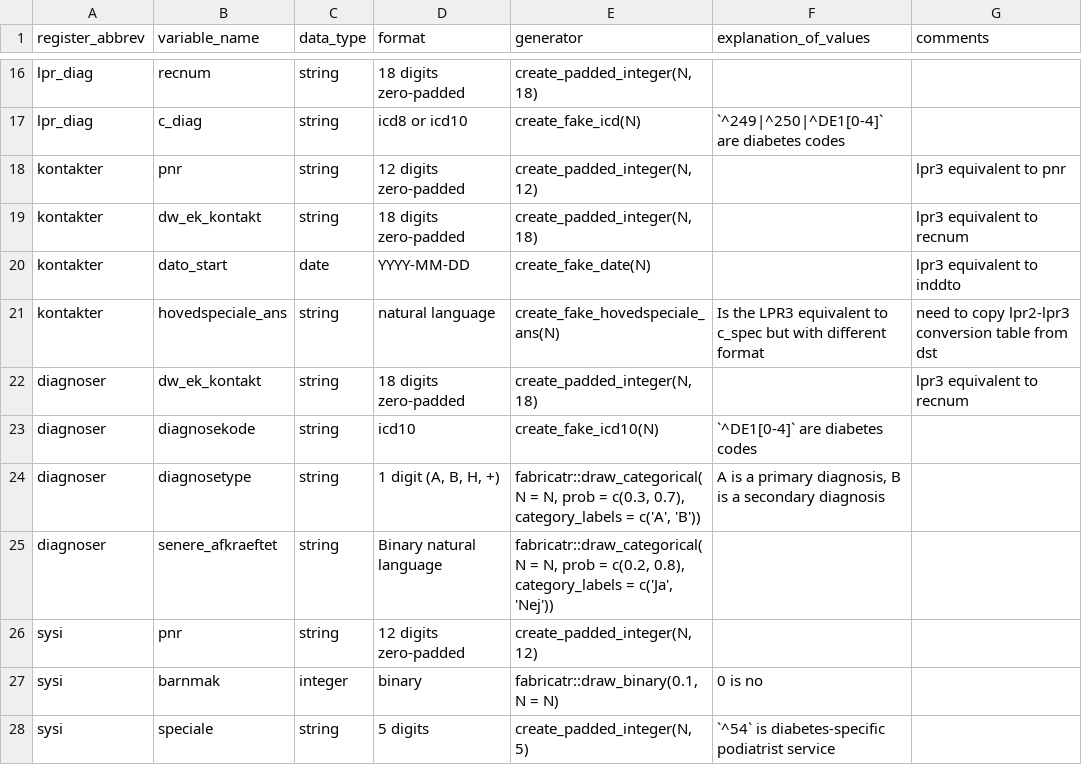
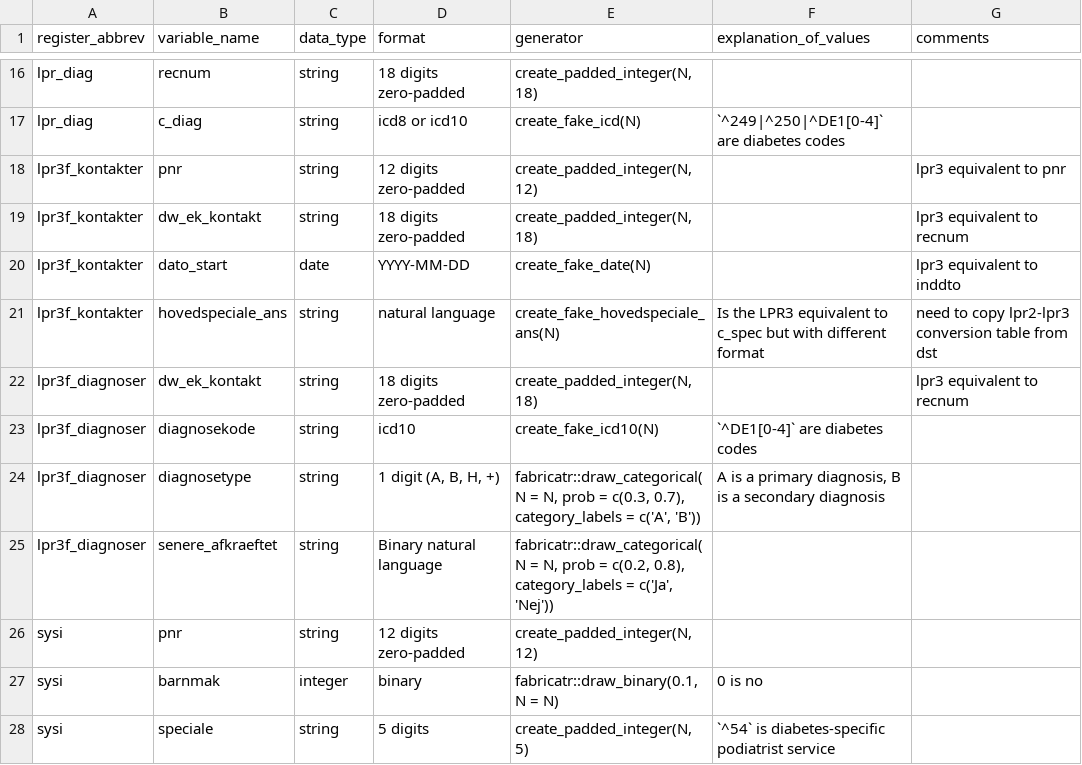
Before and after one commit to steno-aarhus/osdc, a CSV file: data-raw/simulation-definitions.csv, drawn as a sheet; only a part is shown, gaps mark what is left out.

Commit message:
refactor: 🚚 prefix `kontakter` and `diagnoser` with `lpr3f_`  (#523)
These changes originate from some suggested changes in #494, but since
this touches quite a lot of files, I decided to move it to a separate
PR.

Note: I decided not to touch the param names in `classify_diabetes()`
but keep the changes internal, since I'll change the interface in #503
anyway.

Related to #494

## Checklist

- [X] Ran `just run-all`

```diff
--- a/data-raw/simulation-definitions.csv
+++ b/data-raw/simulation-definitions.csv
@@ -17,10 +17,10 @@ lpr_diag,recnum,string,18 digits zero-padded,"create_padded_integer(N, 18)",,
 lpr_diag,c_diag,string,icd8 or icd10,create_fake_icd(N),`^249|^250|^DE1[0-4]` are diabetes codes,
-kontakter,pnr,string,12 digits zero-padded,"create_padded_integer(N, 12)",,lpr3 equivalent to pnr
-kontakter,dw_ek_kontakt,string,18 digits zero-padded,"create_padded_integer(N, 18)",,lpr3 equivalent to recnum
-kontakter,dato_start,date,YYYY-MM-DD,create_fake_date(N),,lpr3 equivalent to inddto
-kontakter,hovedspeciale_ans,string,natural language,create_fake_hovedspeciale_ans(N),Is the LPR3 equivalent to c_spec but with different format,need to copy lpr2-lpr3 conversion table from dst
-diagnoser,dw_ek_kontakt,string,18 digits zero-padded,"create_padded_integer(N, 18)",,lpr3 equivalent to recnum
-diagnoser,diagnosekode,string,icd10,create_fake_icd10(N),`^DE1[0-4]` are diabetes codes,
-diagnoser,diagnosetype,string,"1 digit (A, B, H, +)","fabricatr::draw_categorical(N = N, prob = c(0.3, 0.7), category_labels = c('A', 'B'))","A is a primary diagnosis, B is a secondary diagnosis",
-diagnoser,senere_afkraeftet,string,Binary natural language,"fabricatr::draw_categorical(N = N, prob = c(0.2, 0.8), category_labels = c('Ja', 'Nej'))",,
+lpr3f_kontakter,pnr,string,12 digits zero-padded,"create_padded_integer(N, 12)",,lpr3 equivalent to pnr
+lpr3f_kontakter,dw_ek_kontakt,string,18 digits zero-padded,"create_padded_integer(N, 18)",,lpr3 equivalent to recnum
+lpr3f_kontakter,dato_start,date,YYYY-MM-DD,create_fake_date(N),,lpr3 equivalent to inddto
+lpr3f_kontakter,hovedspeciale_ans,string,natural language,create_fake_hovedspeciale_ans(N),Is the LPR3 equivalent to c_spec but with different format,need to copy lpr2-lpr3 conversion table from dst
+lpr3f_diagnoser,dw_ek_kontakt,string,18 digits zero-padded,"create_padded_integer(N, 18)",,lpr3 equivalent to recnum
+lpr3f_diagnoser,diagnosekode,string,icd10,create_fake_icd10(N),`^DE1[0-4]` are diabetes codes,
+lpr3f_diagnoser,diagnosetype,string,"1 digit (A, B, H, +)","fabricatr::draw_categorical(N = N, prob = c(0.3, 0.7), category_labels = c('A', 'B'))","A is a primary diagnosis, B is a secondary diagnosis",
+lpr3f_diagnoser,senere_afkraeftet,string,Binary natural language,"fabricatr::draw_categorical(N = N, prob = c(0.2, 0.8), category_labels = c('Ja', 'Nej'))",,
 sysi,pnr,string,12 digits zero-padded,"create_padded_integer(N, 12)",,
```
Also changed, not shown: 15 other files.
